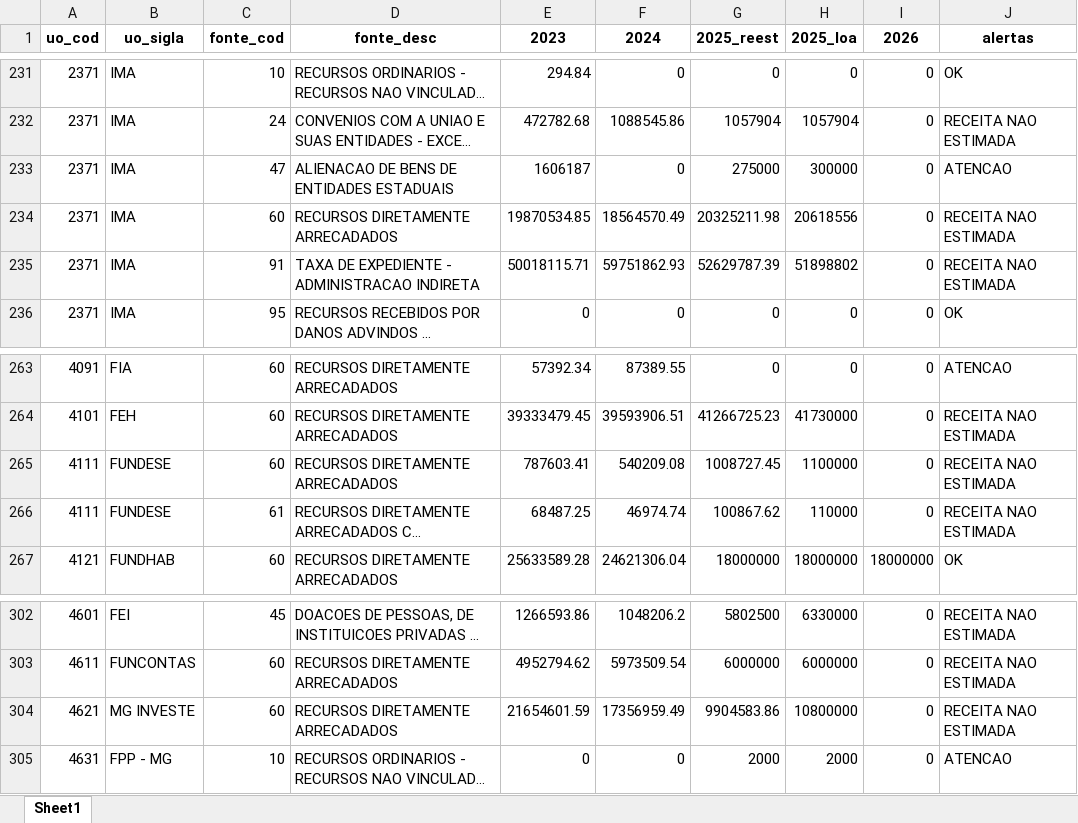
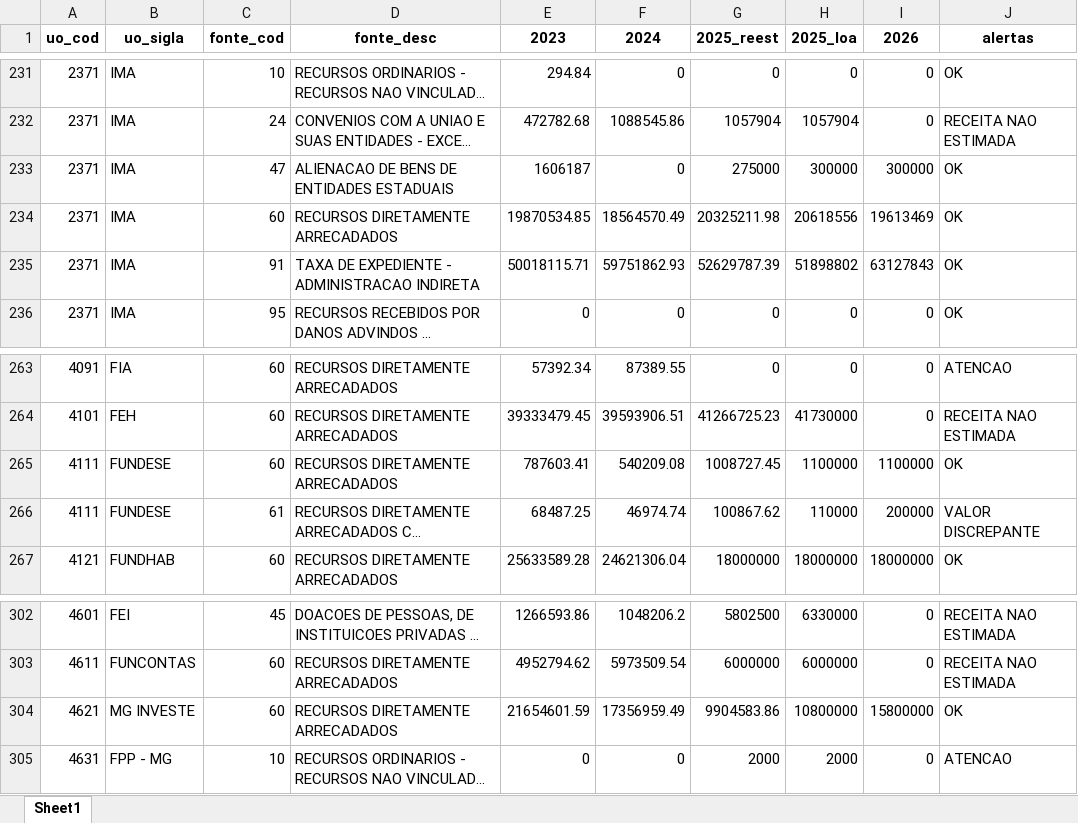
Before and after one commit to splor-mg/painel-ldo, an Excel workbook: data/fonte_analise.xlsx, sheet Sheet1, drawn as a sheet; only a part is shown, gaps mark what is left out; long unchanged cells end in …; values as stored, in another font and other column widths than the file's, no borders; the diff names each change by its address in the sheet, - before the commit and + after, or states it on an @@ line.

```diff
--- a/data/fonte_analise.xlsx (sheet Sheet1)
+++ b/data/fonte_analise.xlsx (sheet Sheet1)
-I233 (2026): 0
+I233 (2026): 300000
-J233 (alertas): ATENCAO
+J233 (alertas): OK
-I234 (2026): 0
+I234 (2026): 19613469
-J234:J235 (alertas): RECEITA NAO ESTIMADA
+J234:J235 (alertas): OK
-I235 (2026): 0
+I235 (2026): 63127843
-I265 (2026): 0
+I265 (2026): 1100000
-J265 (alertas): RECEITA NAO ESTIMADA
+J265 (alertas): OK
-I266 (2026): 0
+I266 (2026): 200000
-J266 (alertas): RECEITA NAO ESTIMADA
+J266 (alertas): VALOR DISCREPANTE
-I304 (2026): 0
+I304 (2026): 15800000
-J304 (alertas): RECEITA NAO ESTIMADA
+J304 (alertas): OK
```
Also changed, not shown: data/receita_analise.xlsx, 3 other files.
